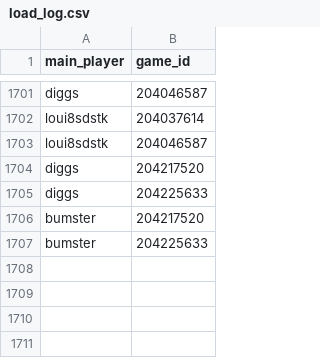
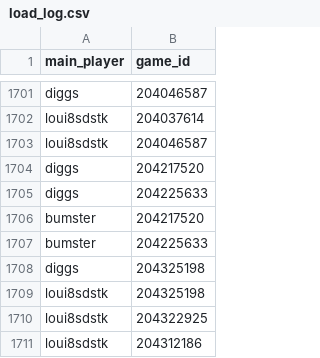
Before and after one commit to DMavec/git_test, a CSV file: data/load_log.csv, drawn as a sheet; only a part is shown, gaps mark what is left out; the diff names each change by its address in the sheet, - before the commit and + after, or states it on an @@ line.

```diff
--- a/data/load_log.csv
+++ b/data/load_log.csv
+row 1708: diggs | 204325198
+row 1709: loui8sdstk | 204325198
+row 1710: loui8sdstk | 204322925
+row 1711: loui8sdstk | 204312186
```
Also changed, not shown: data/game_history.csv, data/summary-number.csv, 1 other file.
